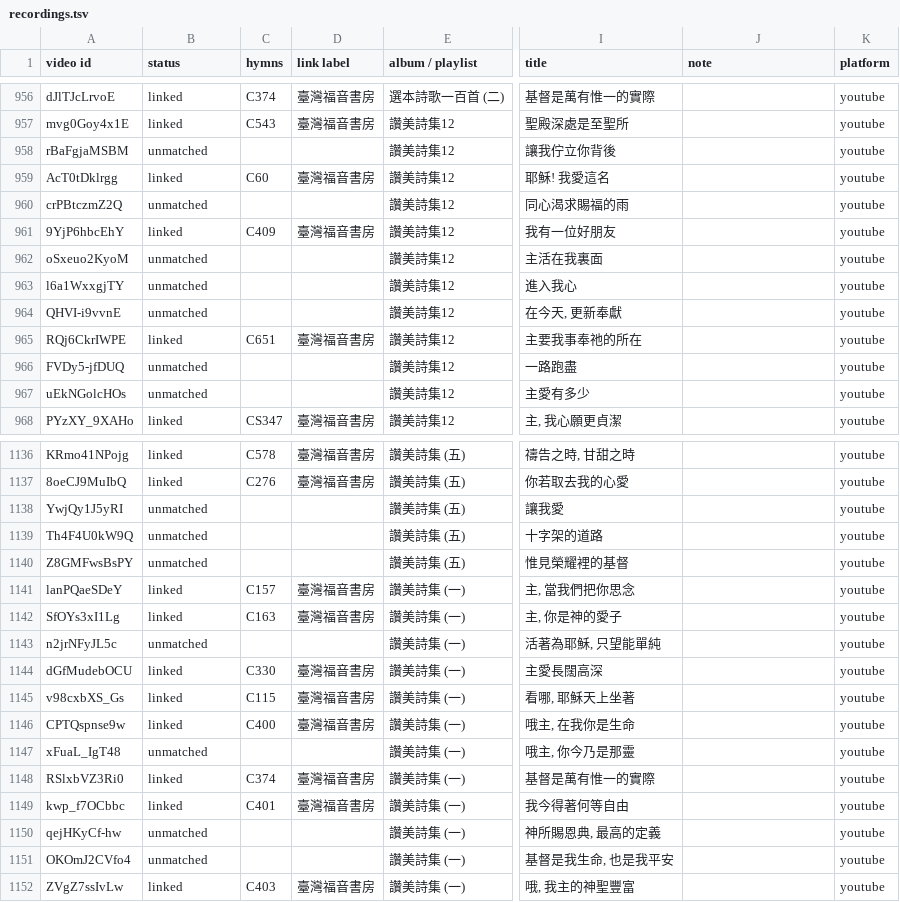
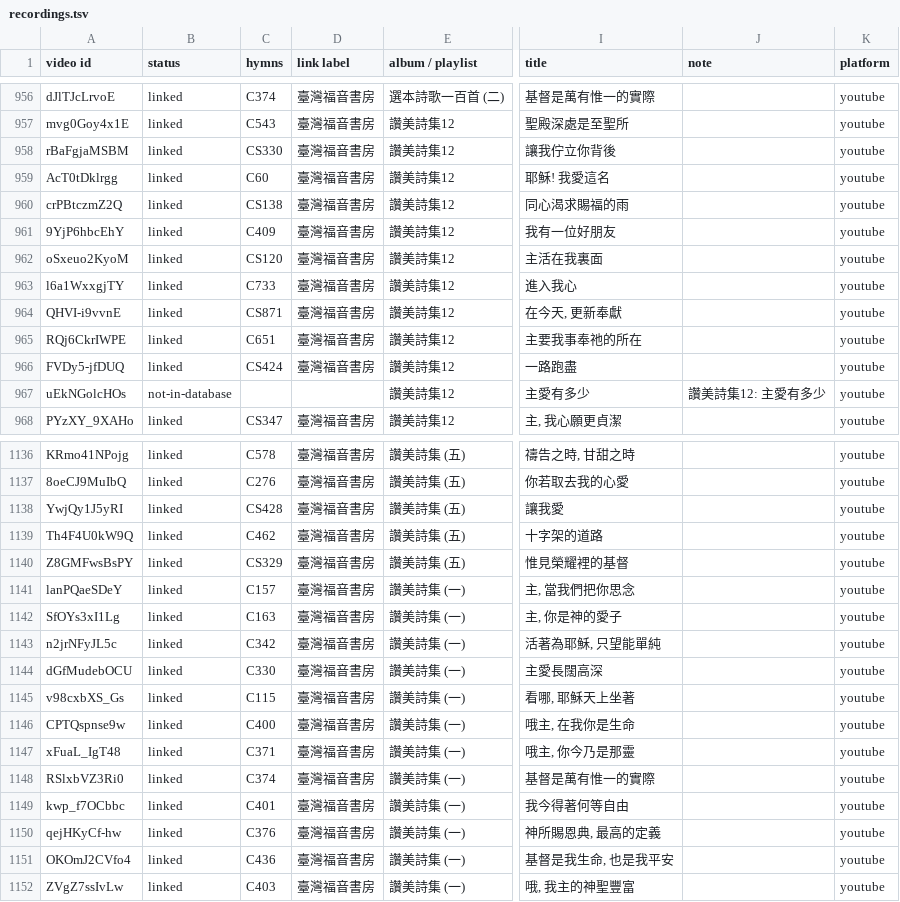
Before and after one commit to lemuelinchrist/hymnsforandroid, a TSV file: tools/youtube-monitor/recordings.tsv, drawn as a sheet; only a part is shown, gaps mark what is left out; the diff covers the shown part only; the diff names each change by its address in the sheet, - before the commit and + after, or states it on an @@ line.

Commit message:
Recordings: import 56 TWGBR 讚美詩集 instrumental tracks + update unmatched C/CS matcher

```diff
--- a/tools/youtube-monitor/recordings.tsv
+++ b/tools/youtube-monitor/recordings.tsv
-B958 (status): unmatched
+B958 (status): linked
-C958 (hymns): (empty)
+C958 (hymns): CS330
-D958 (link label): (empty)
+D958 (link label): 臺灣福音書房
-B960 (status): unmatched
+B960 (status): linked
-C960 (hymns): (empty)
+C960 (hymns): CS138
-D960 (link label): (empty)
+D960 (link label): 臺灣福音書房
-B962:B964 (status): unmatched
+B962:B964 (status): linked
-C962 (hymns): (empty)
+C962 (hymns): CS120
-D962:D964 (link label): (empty)
+D962:D964 (link label): 臺灣福音書房
-C963 (hymns): (empty)
+C963 (hymns): C733
-C964 (hymns): (empty)
+C964 (hymns): CS871
-B966 (status): unmatched
+B966 (status): linked
-C966 (hymns): (empty)
+C966 (hymns): CS424
-D966 (link label): (empty)
+D966 (link label): 臺灣福音書房
-B967 (status): unmatched
+B967 (status): not-in-database
-J967 (note): (empty)
+J967 (note): 讚美詩集12: 主愛有多少
-B1138:B1140 (status): unmatched
+B1138:B1140 (status): linked
-C1138 (hymns): (empty)
+C1138 (hymns): CS428
-D1138:D1140 (link label): (empty)
+D1138:D1140 (link label): 臺灣福音書房
-C1139 (hymns): (empty)
+C1139 (hymns): C462
-C1140 (hymns): (empty)
+C1140 (hymns): CS329
-B1143 (status): unmatched
+B1143 (status): linked
-C1143 (hymns): (empty)
+C1143 (hymns): C342
-D1143 (link label): (empty)
+D1143 (link label): 臺灣福音書房
-B1147 (status): unmatched
+B1147 (status): linked
-C1147 (hymns): (empty)
+C1147 (hymns): C371
-D1147 (link label): (empty)
+D1147 (link label): 臺灣福音書房
-B1150:B1151 (status): unmatched
+B1150:B1151 (status): linked
-C1150 (hymns): (empty)
+C1150 (hymns): C376
-D1150:D1151 (link label): (empty)
+D1150:D1151 (link label): 臺灣福音書房
-C1151 (hymns): (empty)
+C1151 (hymns): C436
```
Also changed, not shown: 141 edited cells elsewhere in this file, tools/youtube-monitor/tgb_known.tsv, 6 other files.
